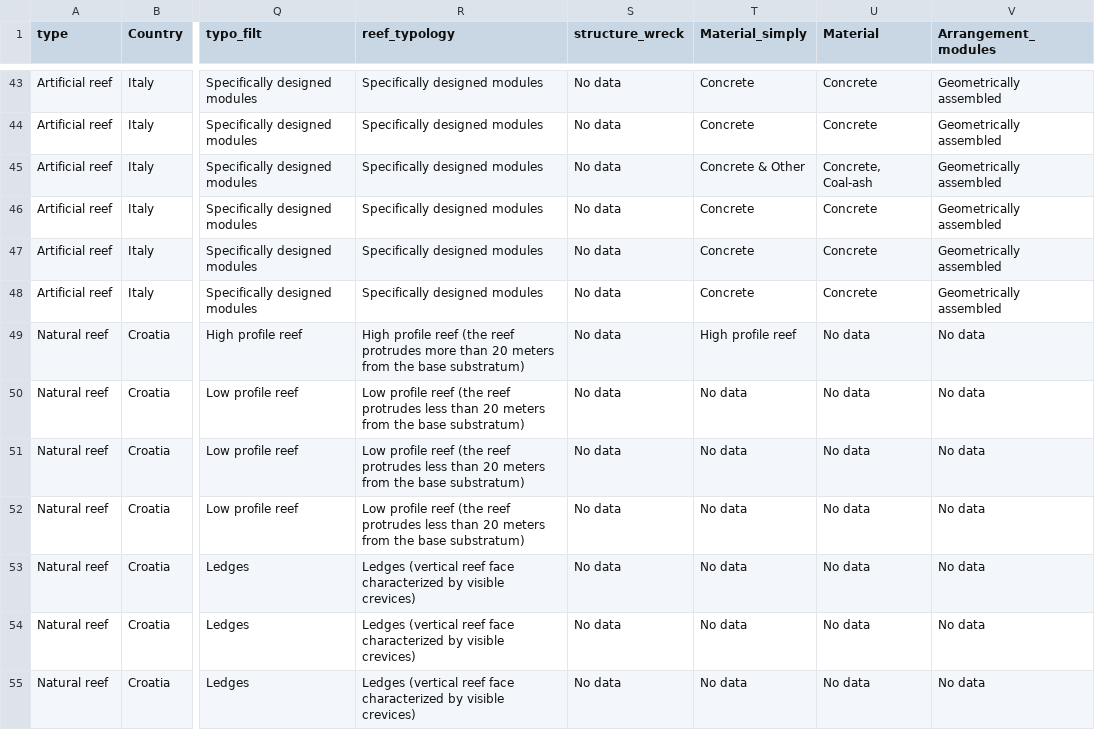
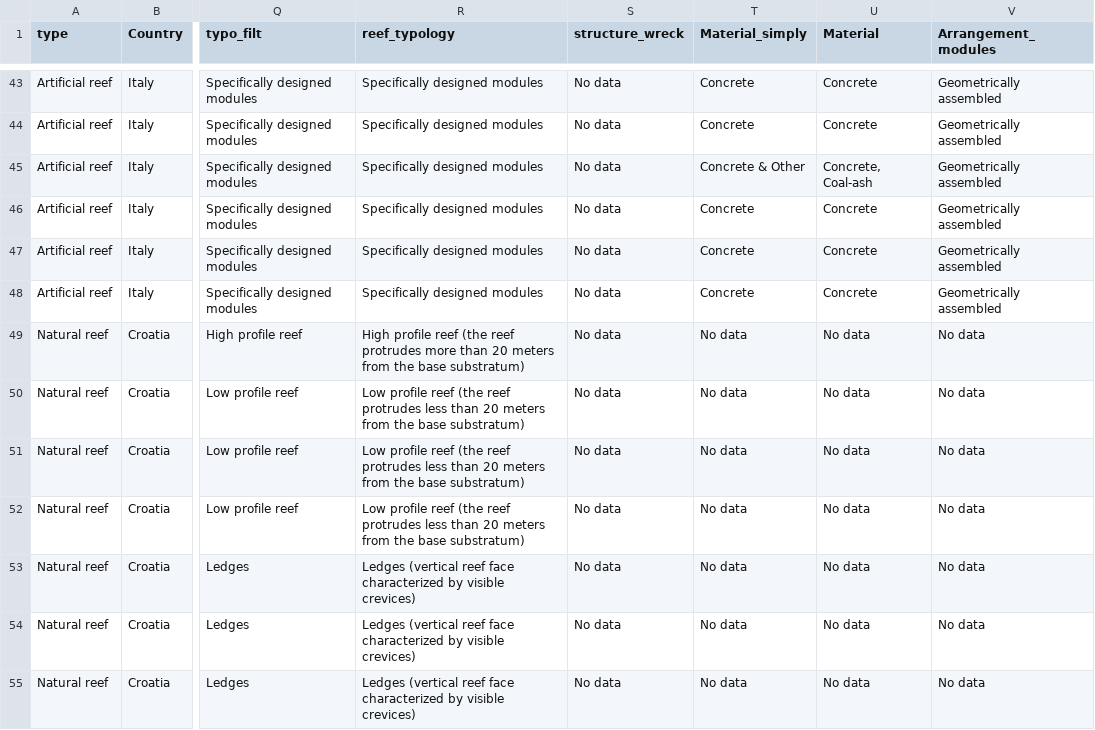
Before and after one commit to adrireef/sandbox2, a CSV file: data/DB_end.csv, drawn as a sheet; only a part is shown, gaps mark what is left out; the diff names each change by its address in the sheet, - before the commit and + after, or states it on an @@ line.

Commit message:
Update DB_end.csv

```diff
--- a/data/DB_end.csv
+++ b/data/DB_end.csv
-T49 (Material_simply): High profile reef
+T49 (Material_simply): No data
```
